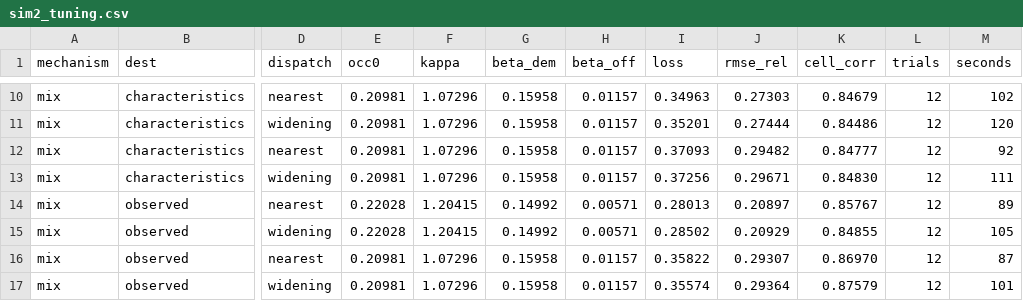
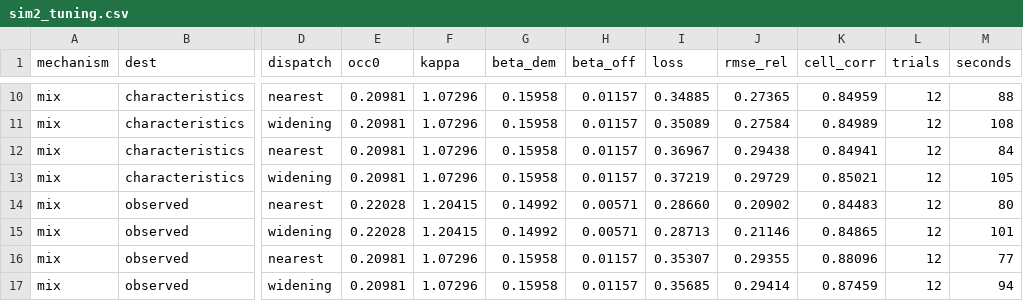
Before and after one commit to BIGBACKDIU/Its_raining_taxis, a CSV file: outputs/tables/sim2_tuning.csv, drawn as a sheet; only a part is shown, gaps mark what is left out; the diff covers the shown part only; the diff names each change by its address in the sheet, - before the commit and + after, or states it on an @@ line.

```diff
--- a/outputs/tables/sim2_tuning.csv
+++ b/outputs/tables/sim2_tuning.csv
-I10 (loss): 0.34963
+I10 (loss): 0.34885
-J10 (rmse_rel): 0.27303
+J10 (rmse_rel): 0.27365
-K10 (cell_corr): 0.84679
+K10 (cell_corr): 0.84959
-M10 (seconds): 102
+M10 (seconds): 88
-I11 (loss): 0.35201
+I11 (loss): 0.35089
-J11 (rmse_rel): 0.27444
+J11 (rmse_rel): 0.27584
-K11 (cell_corr): 0.84486
+K11 (cell_corr): 0.84989
-M11 (seconds): 120
+M11 (seconds): 108
-I12 (loss): 0.37093
+I12 (loss): 0.36967
-J12 (rmse_rel): 0.29482
+J12 (rmse_rel): 0.29438
-K12 (cell_corr): 0.84777
+K12 (cell_corr): 0.84941
-M12 (seconds): 92
+M12 (seconds): 84
-I13 (loss): 0.37256
+I13 (loss): 0.37219
-J13 (rmse_rel): 0.29671
+J13 (rmse_rel): 0.29729
-K13 (cell_corr): 0.84830
+K13 (cell_corr): 0.85021
-M13 (seconds): 111
+M13 (seconds): 105
-I14 (loss): 0.28013
+I14 (loss): 0.28660
-J14 (rmse_rel): 0.20897
+J14 (rmse_rel): 0.20902
-K14 (cell_corr): 0.85767
+K14 (cell_corr): 0.84483
-M14 (seconds): 89
+M14 (seconds): 80
-I15 (loss): 0.28502
+I15 (loss): 0.28713
-J15 (rmse_rel): 0.20929
+J15 (rmse_rel): 0.21146
-K15 (cell_corr): 0.84855
+K15 (cell_corr): 0.84865
-M15 (seconds): 105
+M15 (seconds): 101
-I16 (loss): 0.35822
+I16 (loss): 0.35307
-J16 (rmse_rel): 0.29307
+J16 (rmse_rel): 0.29355
-K16 (cell_corr): 0.86970
+K16 (cell_corr): 0.88096
-M16 (seconds): 87
+M16 (seconds): 77
-I17 (loss): 0.35574
+I17 (loss): 0.35685
-J17 (rmse_rel): 0.29364
+J17 (rmse_rel): 0.29414
-K17 (cell_corr): 0.87579
+K17 (cell_corr): 0.87459
-M17 (seconds): 101
+M17 (seconds): 94
```
Also changed, not shown: 64 edited cells elsewhere in this file, outputs/tables/sim2_cell_inputs.csv, outputs/tables/sim2_diagnosis_by_storm.csv, 56 other files.
